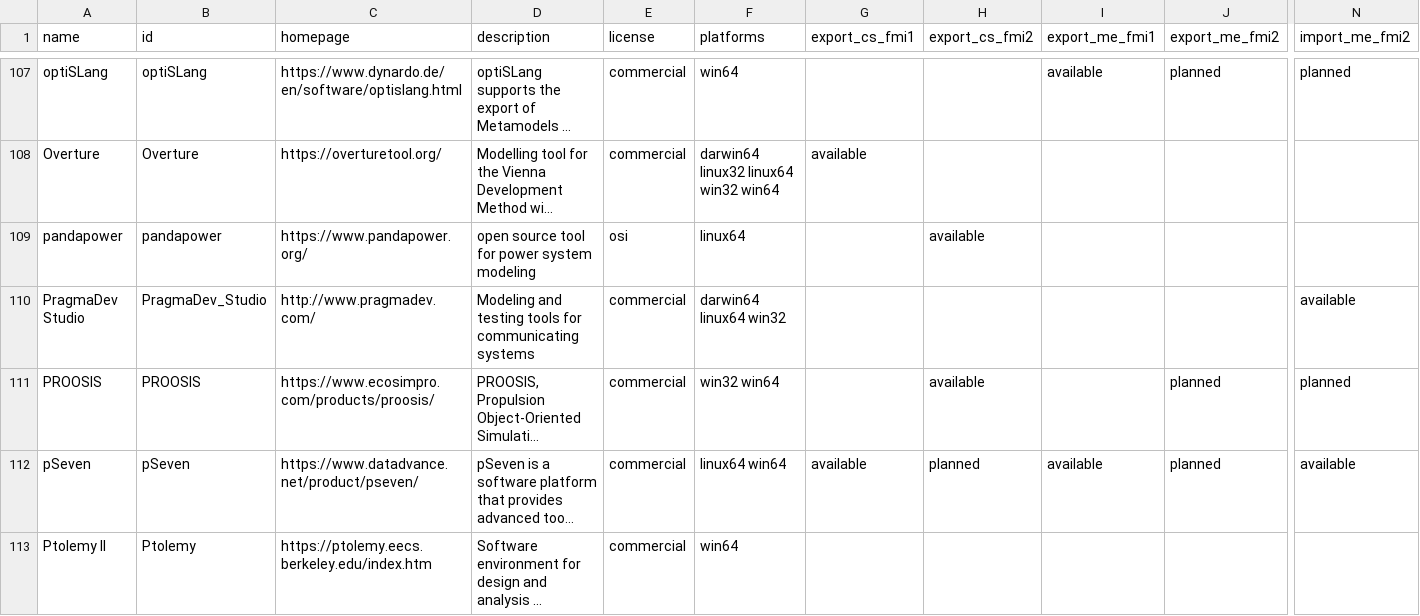
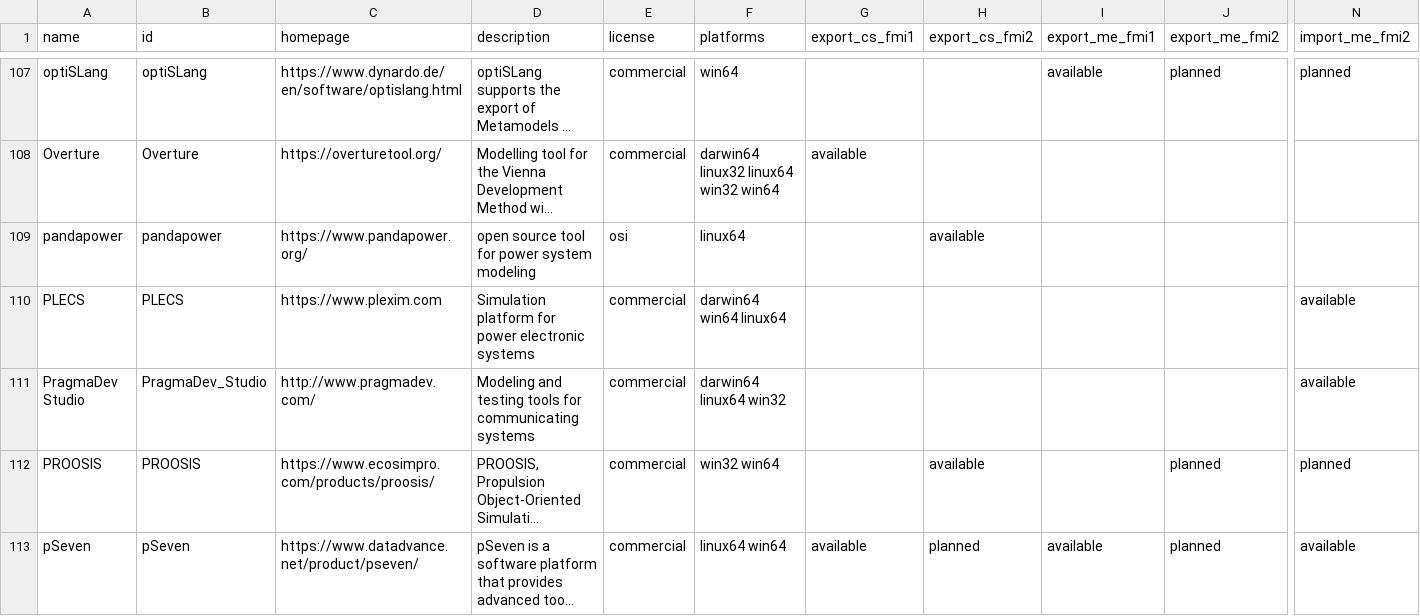
Before and after one commit to modelica/fmi-standard.org, a CSV file: _data/tools.csv, drawn as a sheet; only a part is shown, gaps mark what is left out; the shorter side is filled out with more unchanged rows; long unchanged cells end in …; rows hold the shown columns only; the diff names each change by its address in the sheet, - before the commit and + after, or states it on an @@ line.

Commit message:
Add simulation software PLECS to tools.csv (#287)

```diff
--- a/_data/tools.csv
+++ b/_data/tools.csv
+row 110: PLECS | PLECS | https://www.plexim.com | Simulation platform for power electronic systems | commercial | darwin64 win64 linux64 |  |  |  |  | available
```
